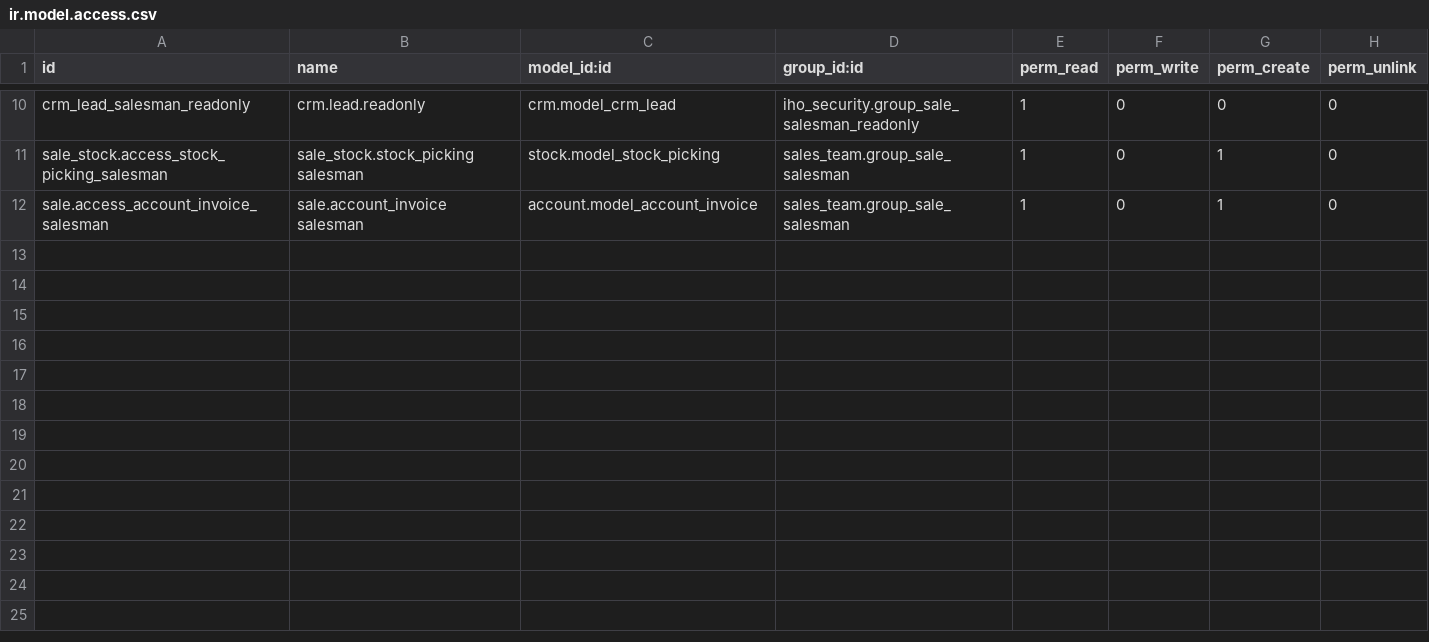
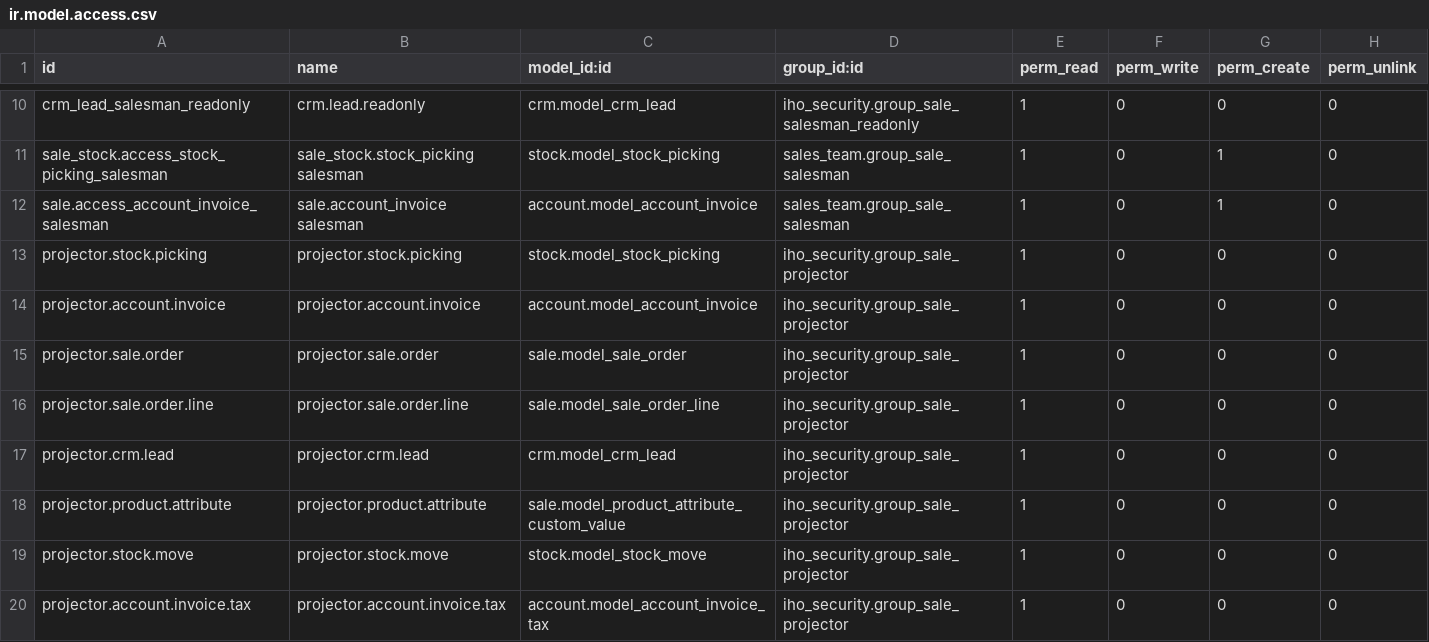
Before and after one commit to EduardoJarsa/mirroring-repository-test, a CSV file: iho_security/security/ir.model.access.csv, drawn as a sheet; only a part is shown, gaps mark what is left out; the diff names each change by its address in the sheet, - before the commit and + after, or states it on an @@ line.

Commit message:
[Iho_security] Add security to projector group

```diff
--- a/iho_security/security/ir.model.access.csv
+++ b/iho_security/security/ir.model.access.csv
+row 13: projector.stock.picking | projector.stock.picking | stock.model_stock_picking | iho_security.group_sale_projector | 1 | 0 | 0 | 0
+row 14: projector.account.invoice | projector.account.invoice | account.model_account_invoice | iho_security.group_sale_projector | 1 | 0 | 0 | 0
+row 15: projector.sale.order | projector.sale.order | sale.model_sale_order | iho_security.group_sale_projector | 1 | 0 | 0 | 0
+row 16: projector.sale.order.line | projector.sale.order.line | sale.model_sale_order_line | iho_security.group_sale_projector | 1 | 0 | 0 | 0
+row 17: projector.crm.lead | projector.crm.lead | crm.model_crm_lead | iho_security.group_sale_projector | 1 | 0 | 0 | 0
+row 18: projector.product.attribute | projector.product.attribute | sale.model_product_attribute_custom_value | iho_security.group_sale_projector | 1 | 0 | 0 | 0
+row 19: projector.stock.move | projector.stock.move | stock.model_stock_move | iho_security.group_sale_projector | 1 | 0 | 0 | 0
+row 20: projector.account.invoice.tax | projector.account.invoice.tax | account.model_account_invoice_tax | iho_security.group_sale_projector | 1 | 0 | 0 | 0
```
Also changed, not shown: 4 other files.
